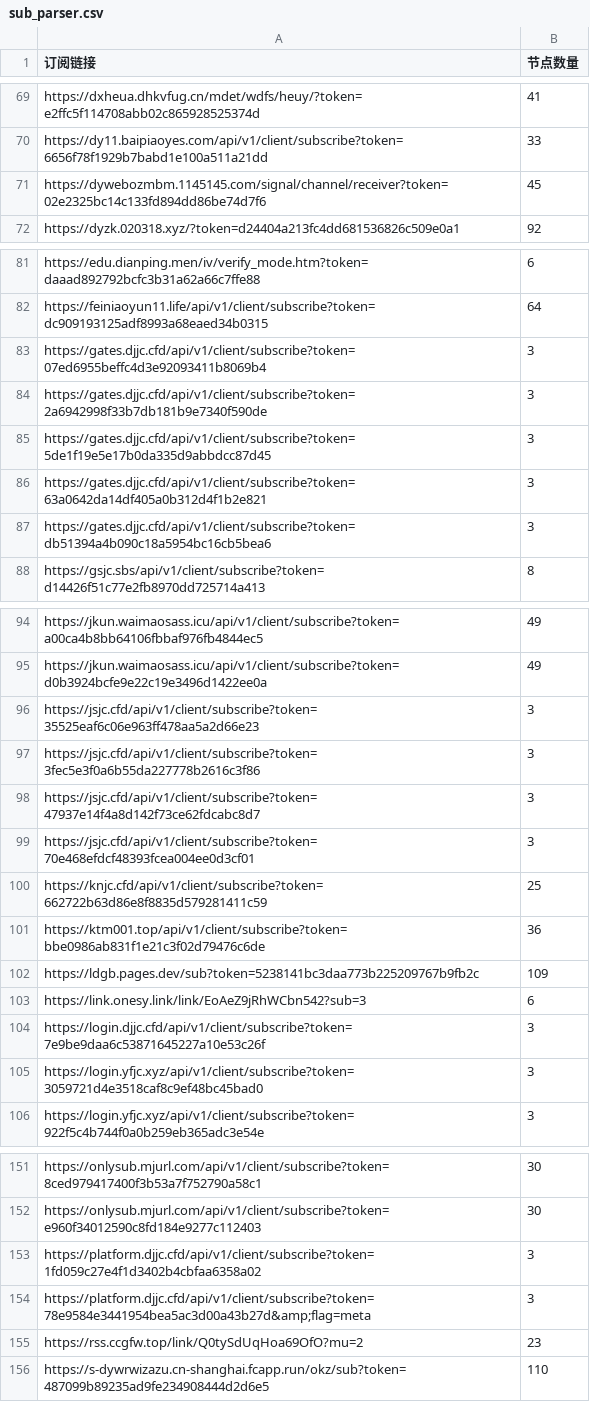
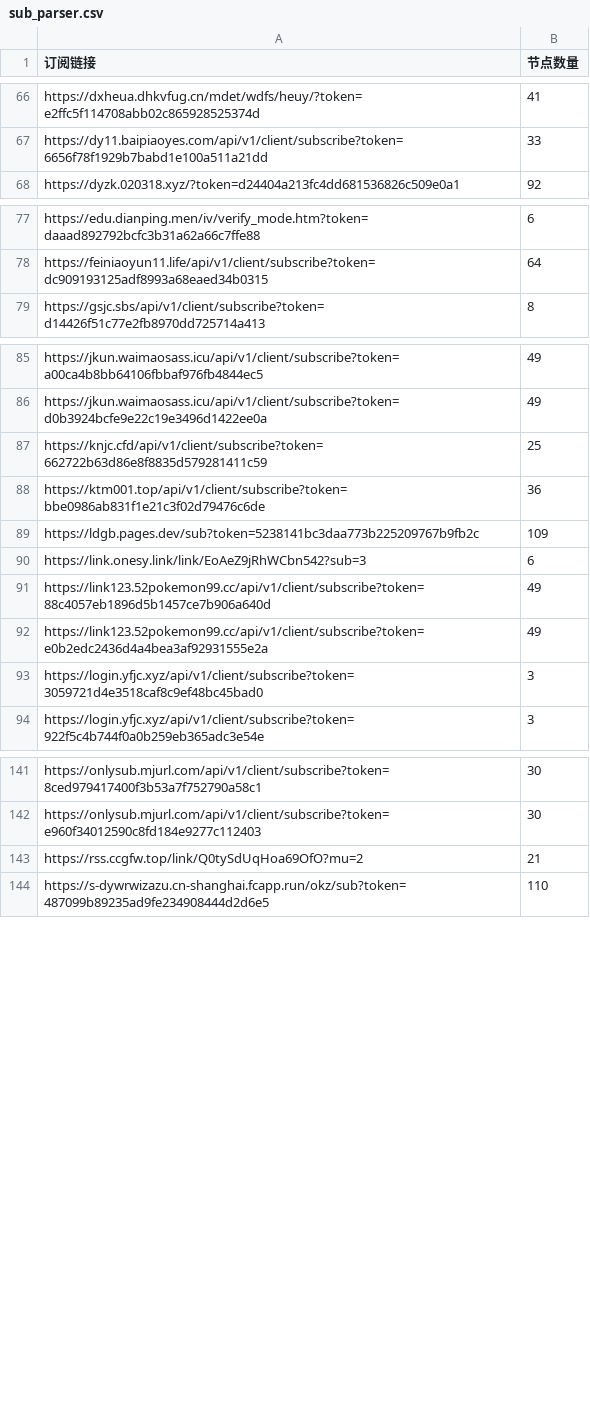
Before and after one commit to ipenwrt/crawler, a CSV file: sub_parser.csv, drawn as a sheet; only a part is shown, gaps mark what is left out; the diff covers the shown part only.

```diff
--- a/sub_parser.csv
+++ b/sub_parser.csv
@@ -70,3 +67,2 @@ https://dxheua.dhkvfug.cn/mdet/wdfs/heuy/?token=e2ffc5f114708abb02c865928525374d
 https://dy11.baipiaoyes.com/api/v1/client/subscribe?token=6656f78f1929b7babd1e100a511a21dd,33
-https://dywebozmbm.1145145.com/signal/channel/receiver?token=02e2325bc14c133fd894dd86be74d7f6,45
 https://dyzk.020318.xyz/?token=d24404a213fc4dd681536826c509e0a1,92
@@ -82,7 +78,2 @@ https://edu.dianping.men/iv/verify_mode.htm?token=daaad892792bcfc3b31a62a66c7ffe
 https://feiniaoyun11.life/api/v1/client/subscribe?token=dc909193125adf8993a68eaed34b0315,64
-https://gates.djjc.cfd/api/v1/client/subscribe?token=07ed6955beffc4d3e92093411b8069b4,3
-https://gates.djjc.cfd/api/v1/client/subscribe?token=2a6942998f33b7db181b9e7340f590de,3
-https://gates.djjc.cfd/api/v1/client/subscribe?token=5de1f19e5e17b0da335d9abbdcc87d45,3
-https://gates.djjc.cfd/api/v1/client/subscribe?token=63a0642da14df405a0b312d4f1b2e821,3
-https://gates.djjc.cfd/api/v1/client/subscribe?token=db51394a4b090c18a5954bc16cb5bea6,3
 https://gsjc.sbs/api/v1/client/subscribe?token=d14426f51c77e2fb8970dd725714a413,8
@@ -95,6 +86,2 @@ https://jkun.waimaosass.icu/api/v1/client/subscribe?token=a00ca4b8bb64106fbbaf97
 https://jkun.waimaosass.icu/api/v1/client/subscribe?token=d0b3924bcfe9e22c19e3496d1422ee0a,49
-https://jsjc.cfd/api/v1/client/subscribe?token=35525eaf6c06e963ff478aa5a2d66e23,3
-https://jsjc.cfd/api/v1/client/subscribe?token=3fec5e3f0a6b55da227778b2616c3f86,3
-https://jsjc.cfd/api/v1/client/subscribe?token=47937e14f4a8d142f73ce62fdcabc8d7,3
-https://jsjc.cfd/api/v1/client/subscribe?token=70e468efdcf48393fcea004ee0d3cf01,3
 https://knjc.cfd/api/v1/client/subscribe?token=662722b63d86e8f8835d579281411c59,25
@@ -103,3 +90,4 @@ https://ldgb.pages.dev/sub?token=5238141bc3daa773b225209767b9fb2c,109
 https://link.onesy.link/link/EoAeZ9jRhWCbn542?sub=3,6
-https://login.djjc.cfd/api/v1/client/subscribe?token=7e9be9daa6c53871645227a10e53c26f,3
+https://link123.52pokemon99.cc/api/v1/client/subscribe?token=88c4057eb1896d5b1457ce7b906a640d,49
+https://link123.52pokemon99.cc/api/v1/client/subscribe?token=e0b2edc2436d4a4bea3af92931555e2a,49
 https://login.yfjc.xyz/api/v1/client/subscribe?token=3059721d4e3518caf8c9ef48bc45bad0,3
@@ -152,5 +142,3 @@ https://onlysub.mjurl.com/api/v1/client/subscribe?token=8ced979417400f3b53a7f752
 https://onlysub.mjurl.com/api/v1/client/subscribe?token=e960f34012590c8fd184e9277c112403,30
-https://platform.djjc.cfd/api/v1/client/subscribe?token=1fd059c27e4f1d3402b4cbfaa6358a02,3
-https://platform.djjc.cfd/api/v1/client/subscribe?token=78e9584e3441954bea5ac3d00a43b27d&amp;flag=meta,3
-https://rss.ccgfw.top/link/Q0tySdUqHoa69OfO?mu=2,23
+https://rss.ccgfw.top/link/Q0tySdUqHoa69OfO?mu=2,21
 https://s-dywrwizazu.cn-shanghai.fcapp.run/okz/sub?token=487099b89235ad9fe234908444d2d6e5,110
```
Also changed, not shown: 2 added rows, 3 removed rows and 6 edited cells elsewhere in this file, 3 other files.
